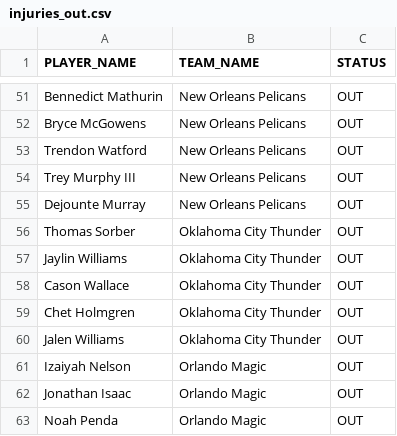
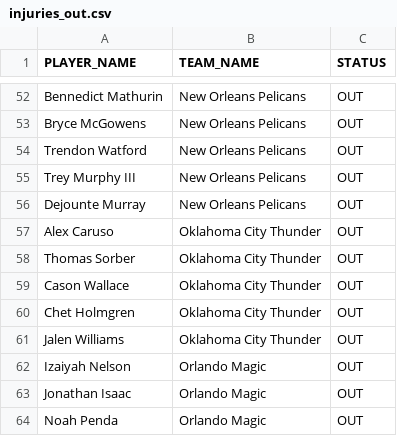
Before and after one commit to NotSoSaalmon/nba-betting-dashboard, a CSV file: injuries_out.csv, drawn as a sheet; only a part is shown, gaps mark what is left out; the diff covers the shown part only.

```diff
--- a/injuries_out.csv
+++ b/injuries_out.csv
@@ -55,4 +56,4 @@ Trey Murphy III,New Orleans Pelicans,OUT
 Dejounte Murray,New Orleans Pelicans,OUT
+Alex Caruso,Oklahoma City Thunder,OUT
 Thomas Sorber,Oklahoma City Thunder,OUT
-Jaylin Williams,Oklahoma City Thunder,OUT
 Cason Wallace,Oklahoma City Thunder,OUT
```
Also changed, not shown: 12 added rows, 7 removed rows, 3 moved rows and 2 edited cells elsewhere in this file, player_shot_profile.csv, team_ratings.csv, 1 other file.
